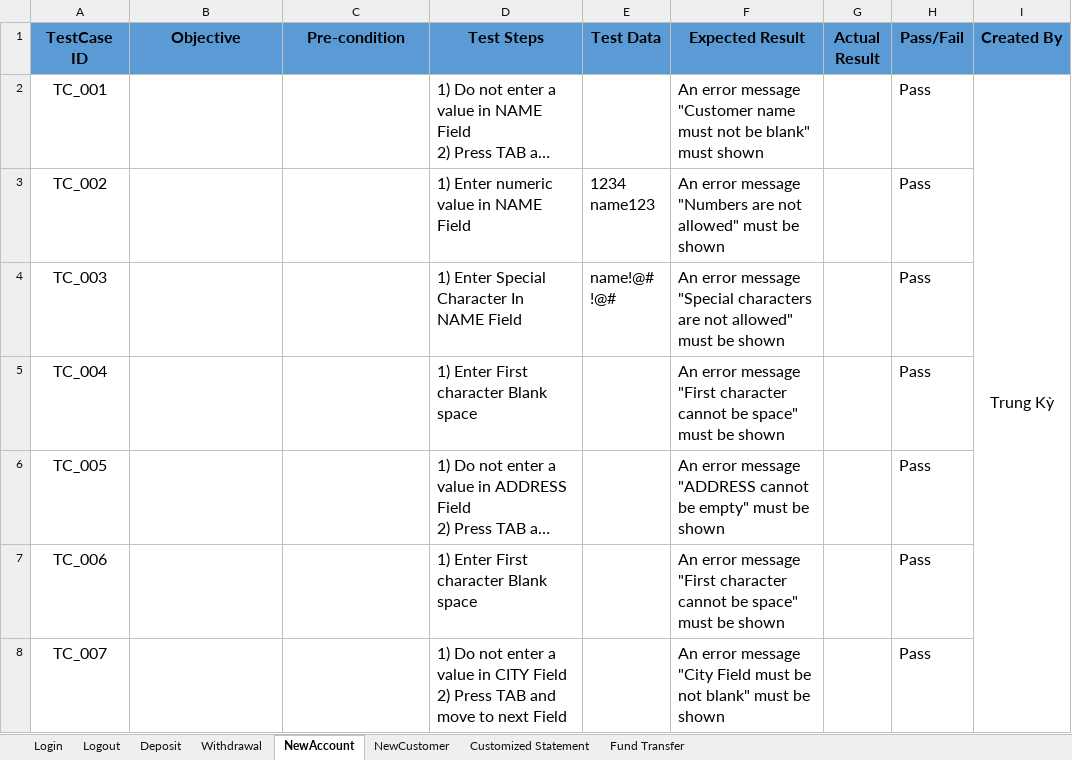
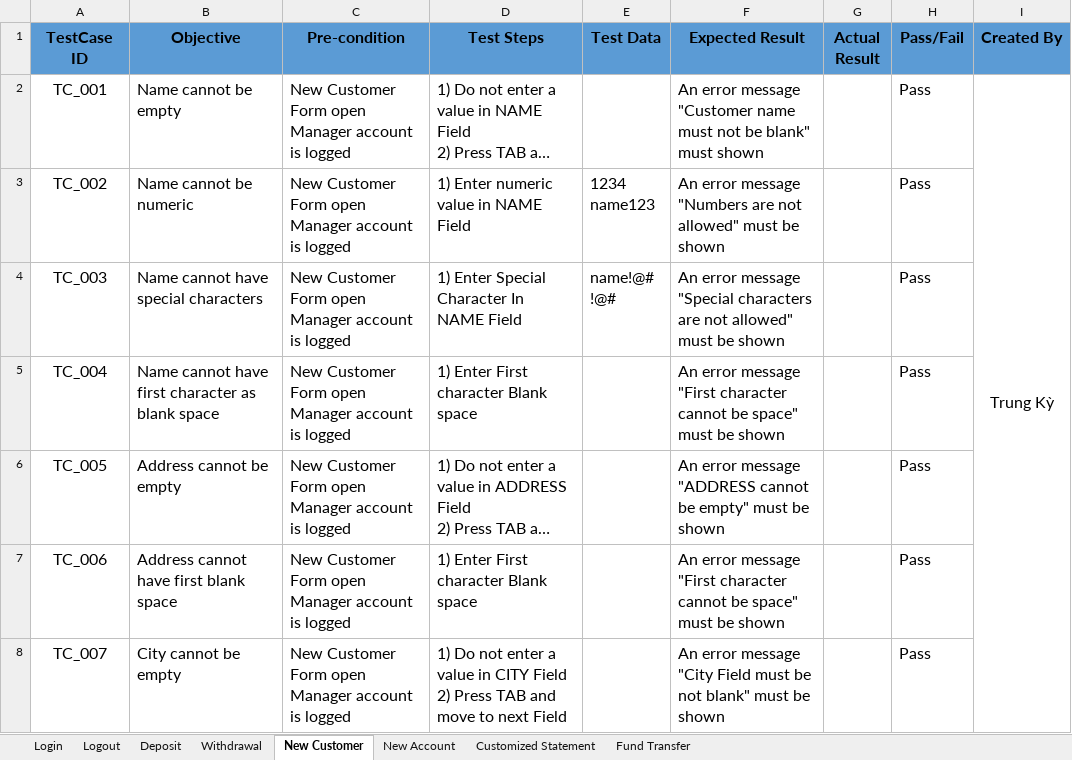
Before and after one commit to ptky18it4/Software-Testing, an Excel workbook: src/main/resources/TestCase Template.xlsx, sheet New Customer, drawn as a sheet; only a part is shown; long unchanged cells end in …; values as stored, in another font and other column widths than the file's, no borders; ↵ is a line break in a cell; the diff covers the shown part only; the diff names each change by its address in the sheet, - before the commit and + after, or states it on an @@ line.

```diff
--- a/src/main/resources/TestCase Template.xlsx (sheet New Customer)
+++ b/src/main/resources/TestCase Template.xlsx (sheet New Customer)
-sheet tab: NewAccount
+sheet tab: New Customer
-sheet tab: NewCustomer
+sheet tab: New Account
-B2 (Objective): (empty)
+B2 (Objective): Name cannot be empty
-C2:C8 (Pre-condition): (empty)
+C2:C8 (Pre-condition): New Customer Form open ↵ Manager account is logged
-B3 (Objective): (empty)
+B3 (Objective): Name cannot be numeric
-B4 (Objective): (empty)
+B4 (Objective): Name cannot have special characters
-B5 (Objective): (empty)
+B5 (Objective): Name cannot have first character as blank space
-B6 (Objective): (empty)
+B6 (Objective): Address cannot be empty
-B7 (Objective): (empty)
+B7 (Objective): Address cannot have first blank space
-B8 (Objective): (empty)
+B8 (Objective): City cannot be empty
```
Also changed, not shown: 42 edited cells elsewhere in this sheet, sheet New Account, sheet Withdrawal, sheet Deposit, src/main/resources/Test-Scenario-Template.xlsx.
